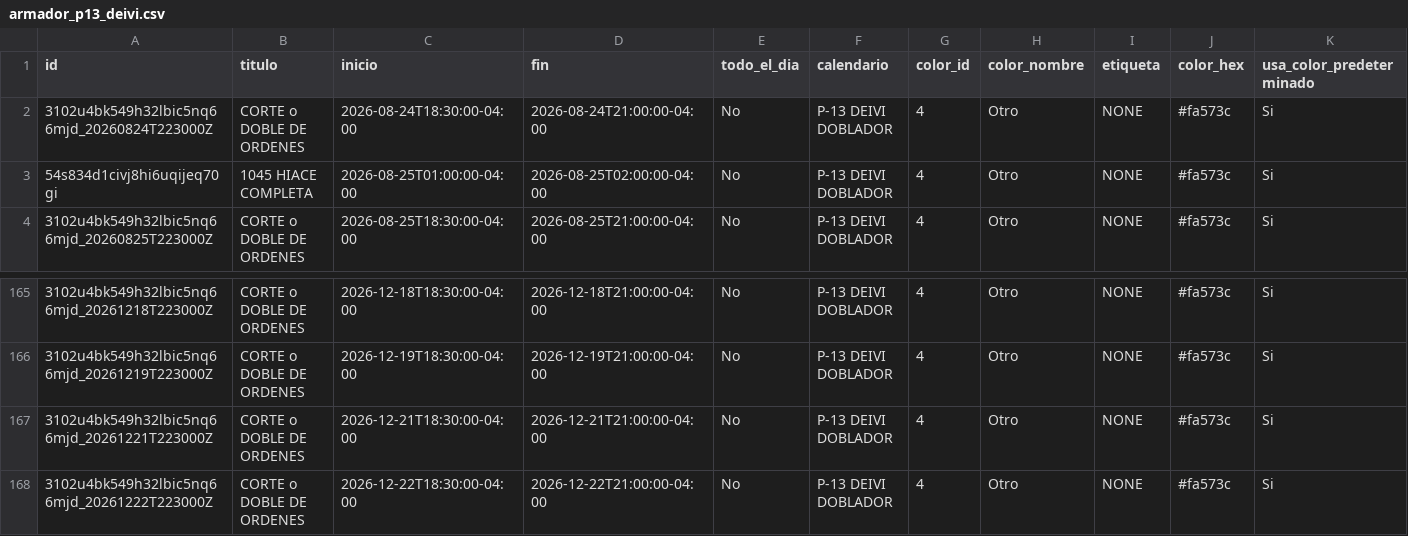
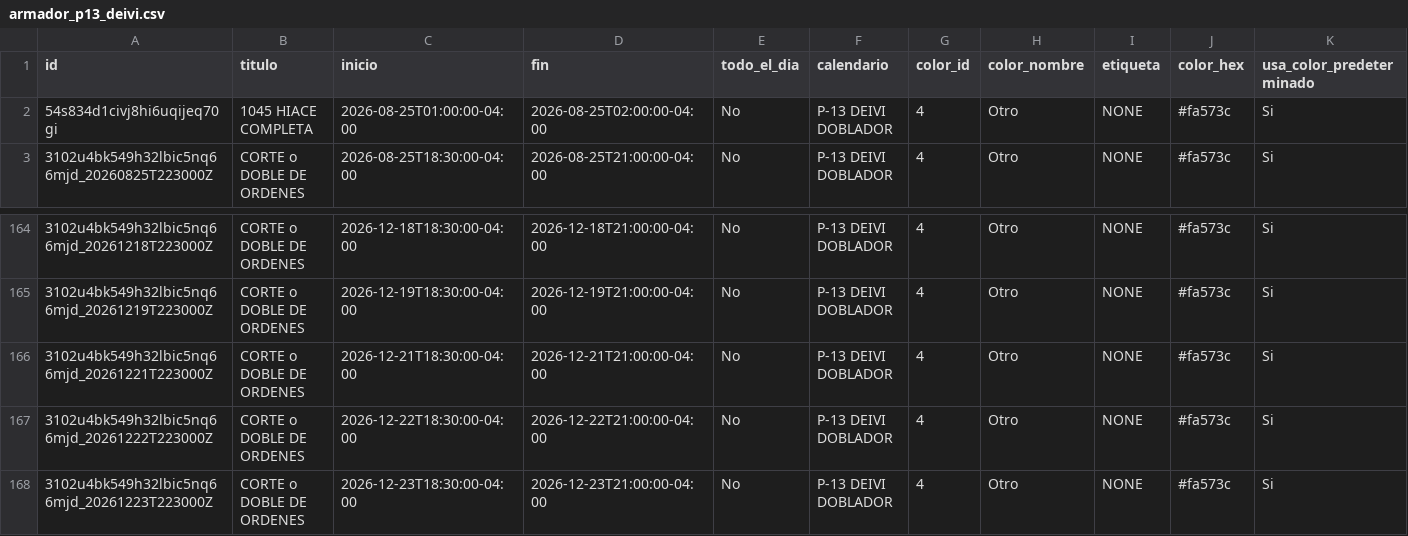
Before and after one commit to Osiris-14/rubio-defensa-ticket, a CSV file: public/data/calendario_armadores/armador_p13_deivi.csv, drawn as a sheet; only a part is shown, gaps mark what is left out; removed rows and columns are numbered as before the commit, all else as after; rows hold the shown columns only; the diff names each change by its address in the sheet, - before the commit and + after, or states it on an @@ line.

```diff
--- a/public/data/calendario_armadores/armador_p13_deivi.csv
+++ b/public/data/calendario_armadores/armador_p13_deivi.csv
-row 2: 3102u4bk549h32lbic5nq66mjd_20260824T223000Z | CORTE o DOBLE DE ORDENES | 2026-08-24T18:30:00-04:00 | 2026-08-24T21:00:00-04:00 | No | P-13 DEIVI DOBLADOR | 4 | Otro | NONE | #fa573c | Si
+row 168: 3102u4bk549h32lbic5nq66mjd_20261223T223000Z | CORTE o DOBLE DE ORDENES | 2026-12-23T18:30:00-04:00 | 2026-12-23T21:00:00-04:00 | No | P-13 DEIVI DOBLADOR | 4 | Otro | NONE | #fa573c | Si
```
Also changed, not shown: public/data/calendario_armadores/armador_encargado_fabricacion.csv, public/data/calendario_armadores/armador_puesto2.csv, 1 other file.
